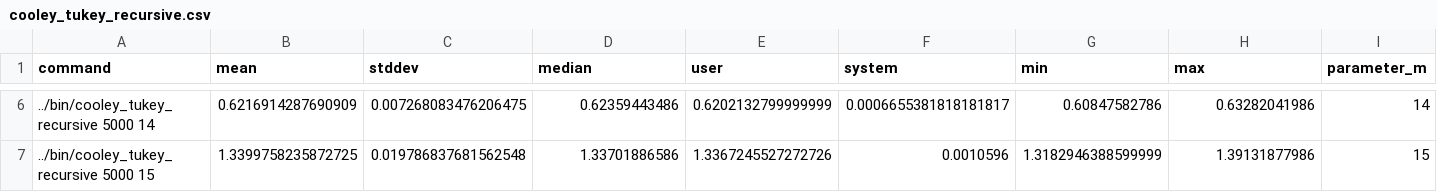
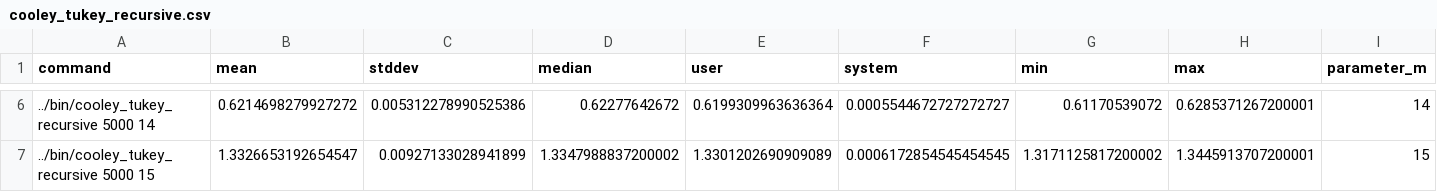
Before and after one commit to BlueAlmost/cliFFTop, a CSV file: examples/benchmarking/results/cooley_tukey_recursive.csv, drawn as a sheet; only a part is shown, gaps mark what is left out; the diff covers the shown part only.

```diff
--- a/examples/benchmarking/results/cooley_tukey_recursive.csv
+++ b/examples/benchmarking/results/cooley_tukey_recursive.csv
@@ -6,2 +6,2 @@ command,mean,stddev,median,user,system,min,max,parameter_m
-../bin/cooley_tukey_recursive 5000 14,0.6216914287690909,0.007268083476206475,0.62359443486,0.6202132799999999,0.0006655381818181817,0.60847582786,0.63282041986,14
-../bin/cooley_tukey_recursive 5000 15,1.3399758235872725,0.019786837681562548,1.33701886586,1.3367245527272726,0.0010596,1.3182946388599999,1.39131877986,15
+../bin/cooley_tukey_recursive 5000 14,0.6214698279927272,0.005312278990525386,0.62277642672,0.6199309963636364,0.0005544672727272727,0.61170539072,0.6285371267200001,14
+../bin/cooley_tukey_recursive 5000 15,1.3326653192654547,0.00927133028941899,1.3347988837200002,1.3301202690909089,0.0006172854545454545,1.3171125817200002,1.3445913707200001,15
```
Also changed, not shown: 28 edited cells elsewhere in this file, examples/benchmarking/results/cooley_tukey_inplace_wlong.csv, examples/benchmarking/results/mixed_radix.csv, 7 other files.
